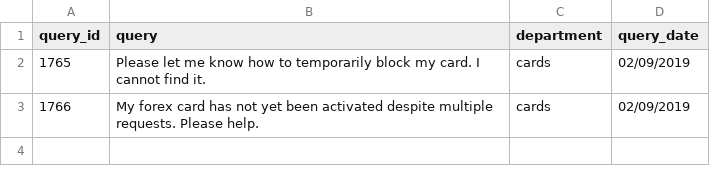
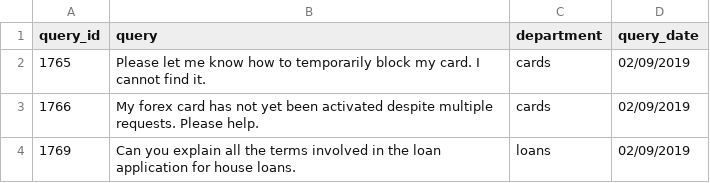
Before and after one commit to ankitd3/Assist-ANS, a CSV file: NLP/dataset/unresolved.csv, drawn as a sheet.

```diff
--- a/NLP/dataset/unresolved.csv
+++ b/NLP/dataset/unresolved.csv
@@ -3 +3,2 @@ query_id,query,department,query_date
 1766,My forex card has not yet been activated despite multiple requests. Please help.,cards,02/09/2019
+1769,Can you explain all the terms involved in the loan application for house loans.,loans,02/09/2019
```
Also changed, not shown: NLP/dataset/resolved.csv, 3 other files.
